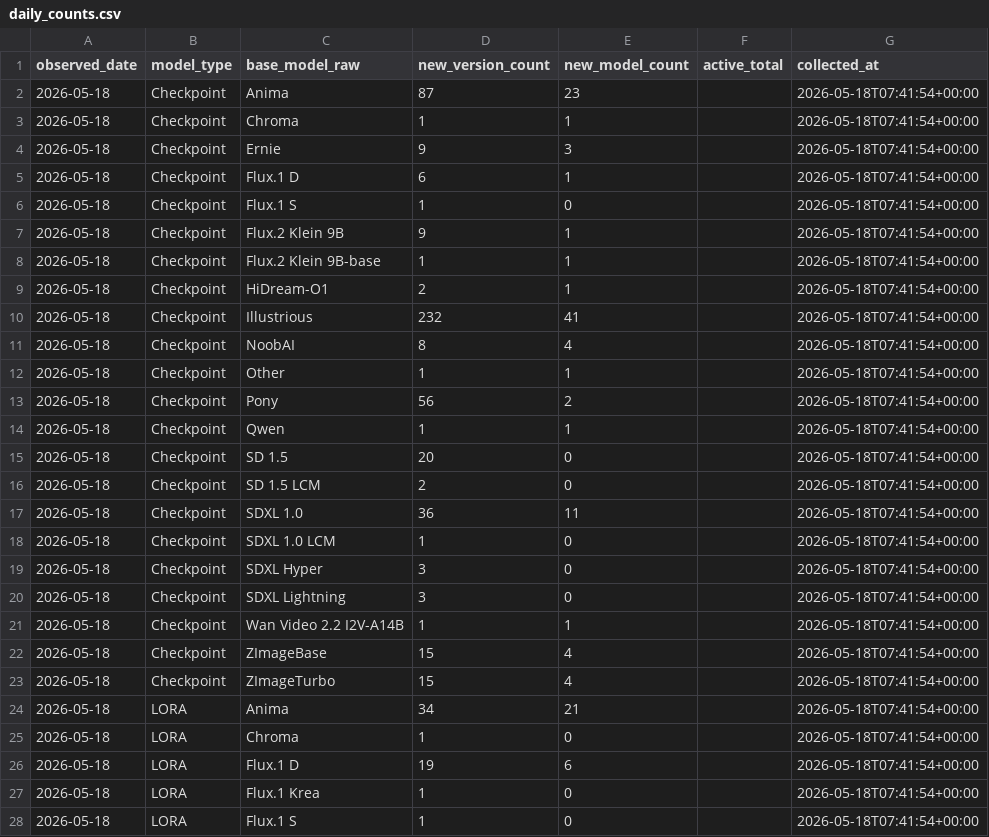
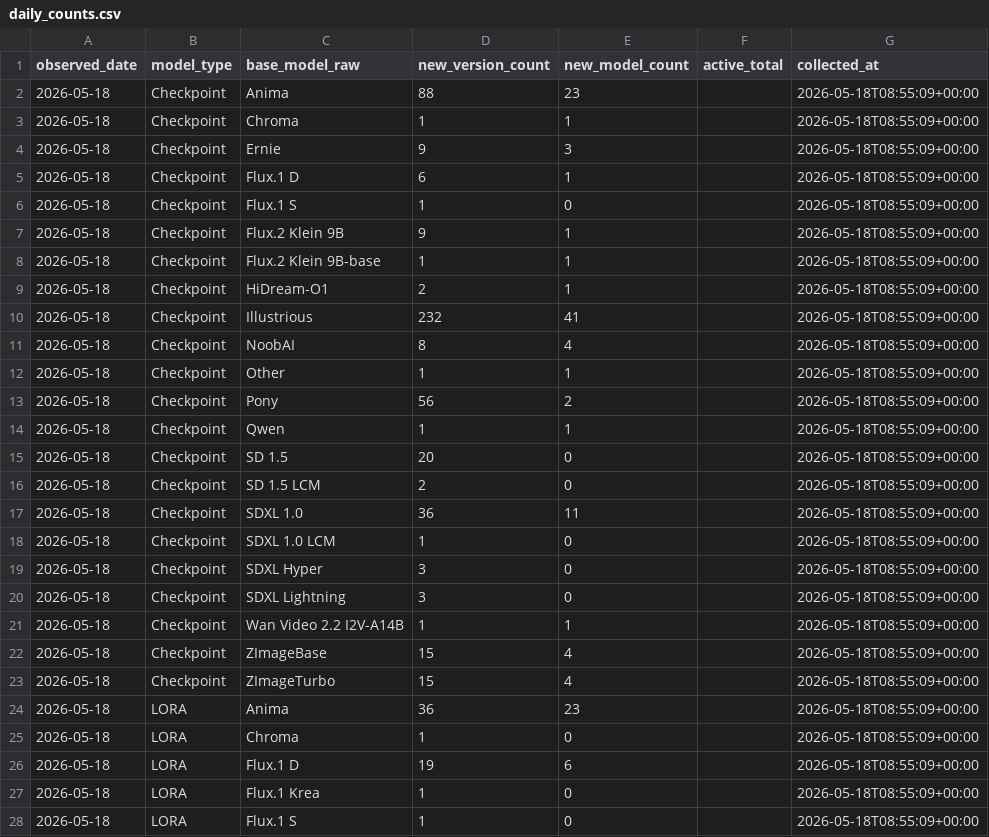
Before and after one commit to Shiba-2-shiba/civiresearch-experimental, a CSV file: data/daily_counts.csv, drawn as a sheet; only a part is shown; the diff covers the shown part only.

```diff
--- a/data/daily_counts.csv
+++ b/data/daily_counts.csv
@@ -1,28 +1,28 @@
 observed_date,model_type,base_model_raw,new_version_count,new_model_count,active_total,collected_at
-2026-05-18,Checkpoint,Anima,87,23,,2026-05-18T07:41:54+00:00
-2026-05-18,Checkpoint,Chroma,1,1,,2026-05-18T07:41:54+00:00
-2026-05-18,Checkpoint,Ernie,9,3,,2026-05-18T07:41:54+00:00
-2026-05-18,Checkpoint,Flux.1 D,6,1,,2026-05-18T07:41:54+00:00
-2026-05-18,Checkpoint,Flux.1 S,1,0,,2026-05-18T07:41:54+00:00
-2026-05-18,Checkpoint,Flux.2 Klein 9B,9,1,,2026-05-18T07:41:54+00:00
-2026-05-18,Checkpoint,Flux.2 Klein 9B-base,1,1,,2026-05-18T07:41:54+00:00
-2026-05-18,Checkpoint,HiDream-O1,2,1,,2026-05-18T07:41:54+00:00
-2026-05-18,Checkpoint,Illustrious,232,41,,2026-05-18T07:41:54+00:00
-2026-05-18,Checkpoint,NoobAI,8,4,,2026-05-18T07:41:54+00:00
-2026-05-18,Checkpoint,Other,1,1,,2026-05-18T07:41:54+00:00
-2026-05-18,Checkpoint,Pony,56,2,,2026-05-18T07:41:54+00:00
-2026-05-18,Checkpoint,Qwen,1,1,,2026-05-18T07:41:54+00:00
-2026-05-18,Checkpoint,SD 1.5,20,0,,2026-05-18T07:41:54+00:00
-2026-05-18,Checkpoint,SD 1.5 LCM,2,0,,2026-05-18T07:41:54+00:00
-2026-05-18,Checkpoint,SDXL 1.0,36,11,,2026-05-18T07:41:54+00:00
-2026-05-18,Checkpoint,SDXL 1.0 LCM,1,0,,2026-05-18T07:41:54+00:00
-2026-05-18,Checkpoint,SDXL Hyper,3,0,,2026-05-18T07:41:54+00:00
-2026-05-18,Checkpoint,SDXL Lightning,3,0,,2026-05-18T07:41:54+00:00
-2026-05-18,Checkpoint,Wan Video 2.2 I2V-A14B,1,1,,2026-05-18T07:41:54+00:00
-2026-05-18,Checkpoint,ZImageBase,15,4,,2026-05-18T07:41:54+00:00
-2026-05-18,Checkpoint,ZImageTurbo,15,4,,2026-05-18T07:41:54+00:00
-2026-05-18,LORA,Anima,34,21,,2026-05-18T07:41:54+00:00
-2026-05-18,LORA,Chroma,1,0,,2026-05-18T07:41:54+00:00
-2026-05-18,LORA,Flux.1 D,19,6,,2026-05-18T07:41:54+00:00
-2026-05-18,LORA,Flux.1 Krea,1,0,,2026-05-18T07:41:54+00:00
-2026-05-18,LORA,Flux.1 S,1,0,,2026-05-18T07:41:54+00:00
+2026-05-18,Checkpoint,Anima,88,23,,2026-05-18T08:55:09+00:00
+2026-05-18,Checkpoint,Chroma,1,1,,2026-05-18T08:55:09+00:00
+2026-05-18,Checkpoint,Ernie,9,3,,2026-05-18T08:55:09+00:00
+2026-05-18,Checkpoint,Flux.1 D,6,1,,2026-05-18T08:55:09+00:00
+2026-05-18,Checkpoint,Flux.1 S,1,0,,2026-05-18T08:55:09+00:00
+2026-05-18,Checkpoint,Flux.2 Klein 9B,9,1,,2026-05-18T08:55:09+00:00
+2026-05-18,Checkpoint,Flux.2 Klein 9B-base,1,1,,2026-05-18T08:55:09+00:00
+2026-05-18,Checkpoint,HiDream-O1,2,1,,2026-05-18T08:55:09+00:00
+2026-05-18,Checkpoint,Illustrious,232,41,,2026-05-18T08:55:09+00:00
+2026-05-18,Checkpoint,NoobAI,8,4,,2026-05-18T08:55:09+00:00
+2026-05-18,Checkpoint,Other,1,1,,2026-05-18T08:55:09+00:00
+2026-05-18,Checkpoint,Pony,56,2,,2026-05-18T08:55:09+00:00
+2026-05-18,Checkpoint,Qwen,1,1,,2026-05-18T08:55:09+00:00
+2026-05-18,Checkpoint,SD 1.5,20,0,,2026-05-18T08:55:09+00:00
+2026-05-18,Checkpoint,SD 1.5 LCM,2,0,,2026-05-18T08:55:09+00:00
+2026-05-18,Checkpoint,SDXL 1.0,36,11,,2026-05-18T08:55:09+00:00
+2026-05-18,Checkpoint,SDXL 1.0 LCM,1,0,,2026-05-18T08:55:09+00:00
+2026-05-18,Checkpoint,SDXL Hyper,3,0,,2026-05-18T08:55:09+00:00
+2026-05-18,Checkpoint,SDXL Lightning,3,0,,2026-05-18T08:55:09+00:00
+2026-05-18,Checkpoint,Wan Video 2.2 I2V-A14B,1,1,,2026-05-18T08:55:09+00:00
+2026-05-18,Checkpoint,ZImageBase,15,4,,2026-05-18T08:55:09+00:00
+2026-05-18,Checkpoint,ZImageTurbo,15,4,,2026-05-18T08:55:09+00:00
+2026-05-18,LORA,Anima,36,23,,2026-05-18T08:55:09+00:00
+2026-05-18,LORA,Chroma,1,0,,2026-05-18T08:55:09+00:00
+2026-05-18,LORA,Flux.1 D,19,6,,2026-05-18T08:55:09+00:00
+2026-05-18,LORA,Flux.1 Krea,1,0,,2026-05-18T08:55:09+00:00
+2026-05-18,LORA,Flux.1 S,1,0,,2026-05-18T08:55:09+00:00
```
Also changed, not shown: 19 edited cells elsewhere in this file, data/exports/base_model_audit.csv, data/exports/monthly_counts.csv, 3 other files.
